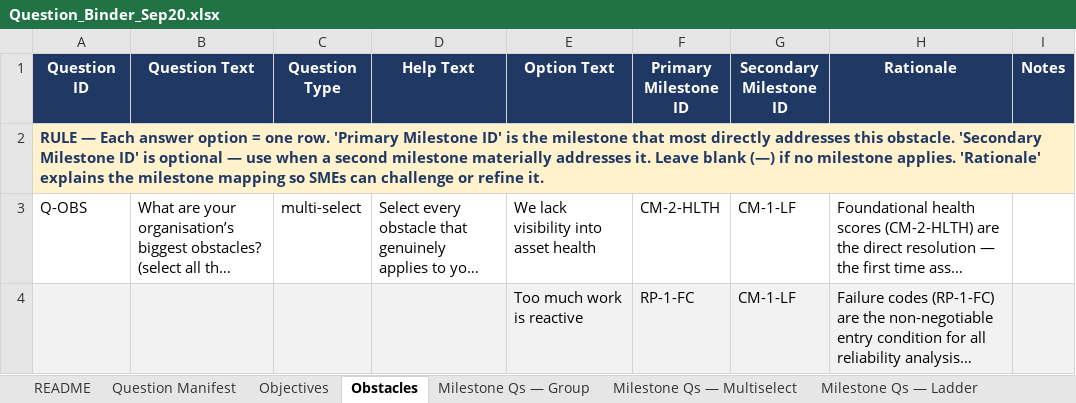
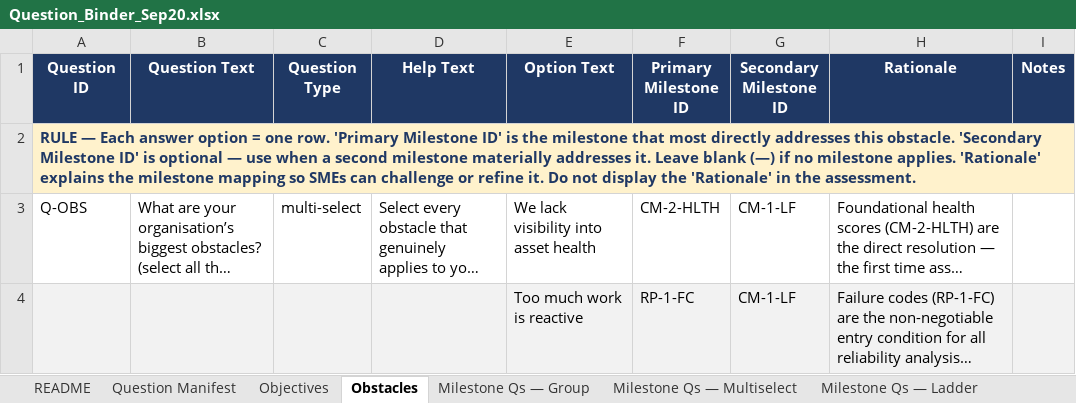
Before and after one commit to Sheeshcodes/M-GRAT-beta-vercel, an Excel workbook: Logic/Question_Binder_Sep20.xlsx, sheet Obstacles, drawn as a sheet; only a part is shown; long unchanged cells end in …; values as stored, in another font and other column widths than the file's, no borders; the diff names each change by its address in the sheet, - before the commit and + after, or states it on an @@ line.

```diff
--- a/Logic/Question_Binder_Sep20.xlsx (sheet Obstacles)
+++ b/Logic/Question_Binder_Sep20.xlsx (sheet Obstacles)
-A2 (Question ID): …refine it.
+A2 (Question ID): …refine it. Do not display the 'Rationale' in the assessment.
```
Also changed, not shown: sheet Milestone Qs — Multiselect, sheet Scoring, sheet Question Manifest, sheet Objectives, sheet Milestone Qs — Group, 14 other files.
